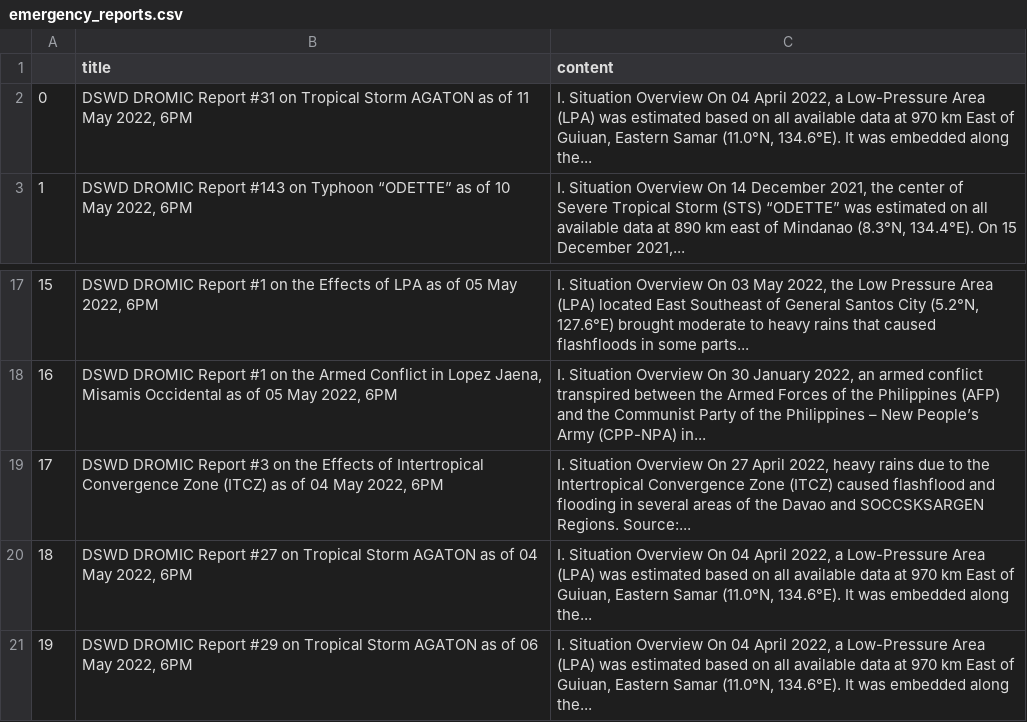
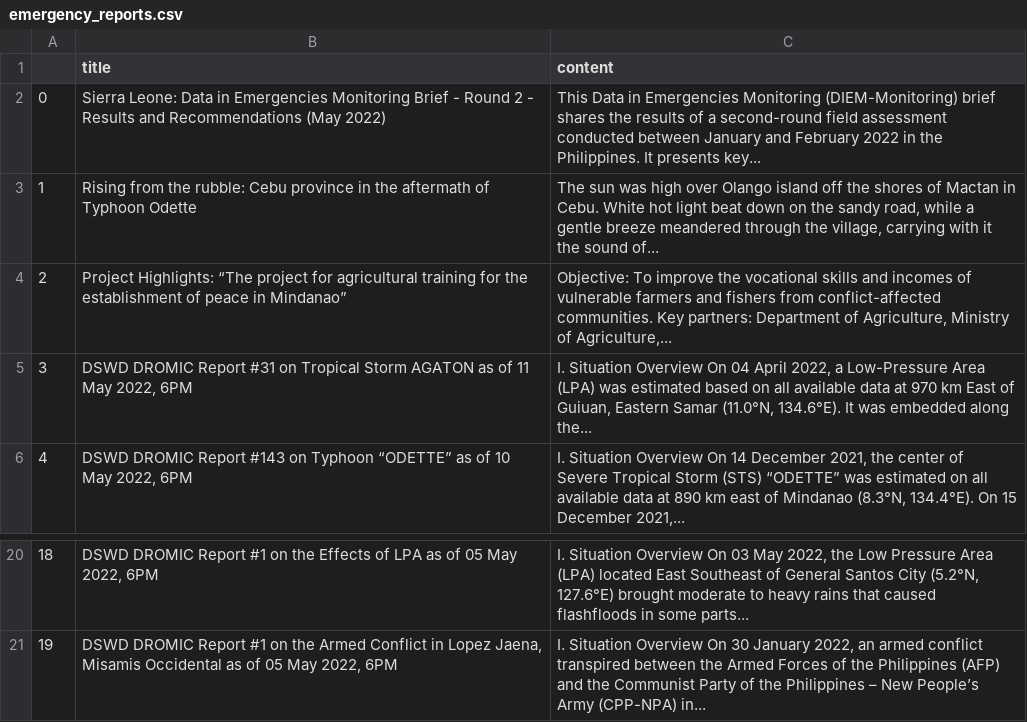
Before and after one commit to jgulane/Autoscraper-2, a CSV file: emergency_reports.csv, drawn as a sheet; only a part is shown, gaps mark what is left out; removed rows and columns are numbered as before the commit, all else as after; the diff names each change by its address in the sheet, - before the commit and + after, or states it on an @@ line.

```diff
--- a/emergency_reports.csv
+++ b/emergency_reports.csv
+row 2: 0 | Sierra Leone: Data in Emergencies Monitoring Brief - Round 2 - Results and Recommendations (May 2022) | This Data in Emergencies Monitoring (DIEM-Monitoring) brief shares the results of a second-round field assessment conducted between January and February 2022 in the Philippines. It presents key...
+row 3: 1 | Rising from the rubble: Cebu province in the aftermath of Typhoon Odette | The sun was high over Olango island off the shores of Mactan in Cebu. White hot light beat down on the sandy road, while a gentle breeze meandered through the village, carrying with it the sound of...
+row 4: 2 | Project Highlights: “The project for agricultural training for the establishment of peace in Mindanao” | Objective: To improve the vocational skills and incomes of vulnerable farmers and fishers from conflict-affected communities. Key partners: Department of Agriculture, Ministry of Agriculture,...
@@ column A renumbered between rows 5 and 21 @@
-row 19: 17 | DSWD DROMIC Report #3 on the Effects of Intertropical Convergence Zone (ITCZ) as of 04 May 2022, 6PM | I. Situation Overview On 27 April 2022, heavy rains due to the Intertropical Convergence Zone (ITCZ) caused flashflood and flooding in several areas of the Davao and SOCCSKSARGEN Regions. Source:...
-row 20: 18 | DSWD DROMIC Report #27 on Tropical Storm AGATON as of 04 May 2022, 6PM | I. Situation Overview On 04 April 2022, a Low-Pressure Area (LPA) was estimated based on all available data at 970 km East of Guiuan, Eastern Samar (11.0°N, 134.6°E). It was embedded along the...
-row 21: 19 | DSWD DROMIC Report #29 on Tropical Storm AGATON as of 06 May 2022, 6PM | I. Situation Overview On 04 April 2022, a Low-Pressure Area (LPA) was estimated based on all available data at 970 km East of Guiuan, Eastern Samar (11.0°N, 134.6°E). It was embedded along the...
```
